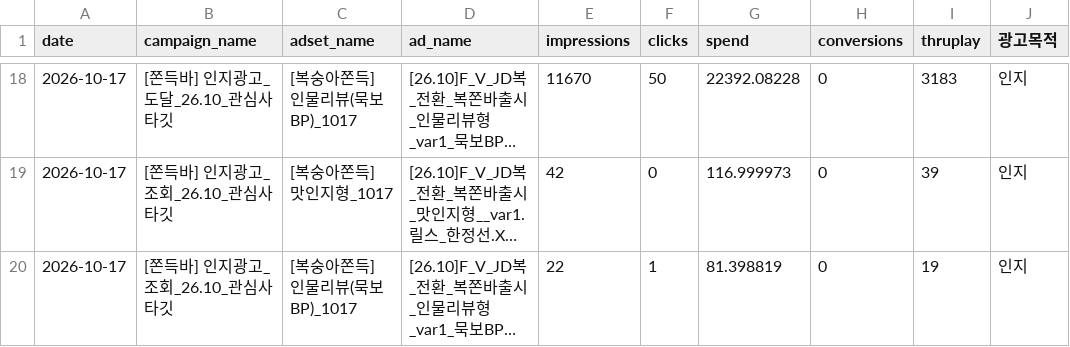
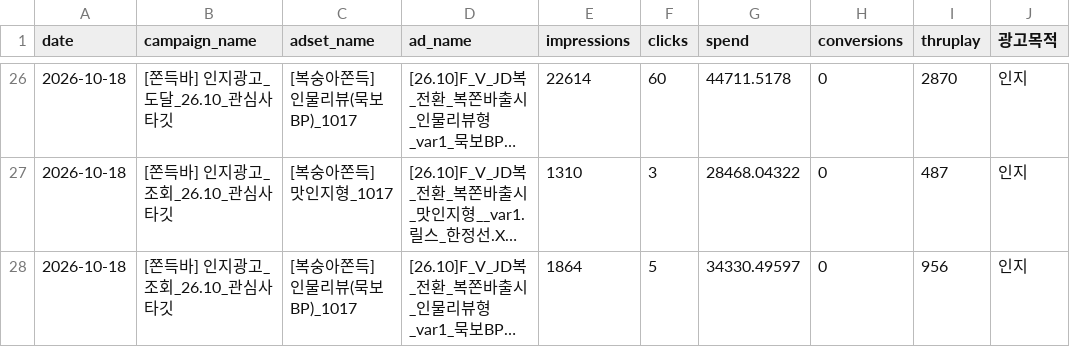
Before and after one commit to sonyg-ops/lalasweet-icecream-dashboard, a CSV file: data/google_raw_current.csv, drawn as a sheet; only a part is shown, gaps mark what is left out; long unchanged cells end in …; addresses are those after the commit; the diff covers the shown part only; the diff names each change by its address in the sheet, - before the commit and + after, or states it on an @@ line.

```diff
--- a/data/google_raw_current.csv
+++ b/data/google_raw_current.csv
-A26:A28 (date): 2026-10-17
+A26:A28 (date): 2026-10-18
-E26 (impressions): 11670
+E26 (impressions): 22614
-F26 (clicks): 50
+F26 (clicks): 60
-G26 (spend): 22392.08228
+G26 (spend): 44711.5178
-I26 (thruplay): 3183
+I26 (thruplay): 2870
-E27 (impressions): 42
+E27 (impressions): 1310
-F27 (clicks): 0
+F27 (clicks): 3
-G27 (spend): 116.999973
+G27 (spend): 28468.04322
-I27 (thruplay): 39
+I27 (thruplay): 487
-E28 (impressions): 22
+E28 (impressions): 1864
-F28 (clicks): 1
+F28 (clicks): 5
-G28 (spend): 81.398819
+G28 (spend): 34330.49597
-I28 (thruplay): 19
+I28 (thruplay): 956
```
Also changed, not shown: 8 added rows and 70 edited cells elsewhere in this file, 8 other files.
